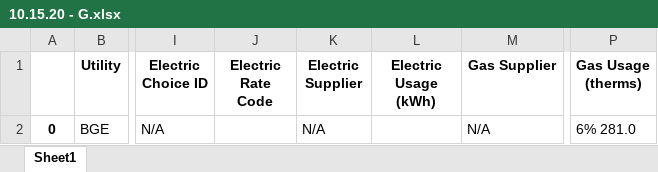
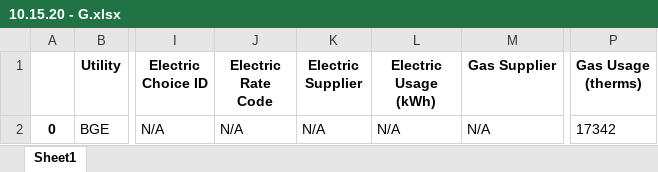
Before and after one commit to meldesouki/BGE-Bill-Extraction, an Excel workbook: 10.15.20 - G.xlsx, sheet Sheet1, drawn as a sheet; only a part is shown, gaps mark what is left out; values as stored, in another font and other column widths than the file's, no borders; the diff names each change by its address in the sheet, - before the commit and + after, or states it on an @@ line.

Commit message:
Combined extract usage, set supplier and set choice id functions

```diff
--- a/10.15.20 - G.xlsx (sheet Sheet1)
+++ b/10.15.20 - G.xlsx (sheet Sheet1)
-J2 (Electric Rate Code): (empty)
+J2 (Electric Rate Code): N/A
-L2 (Electric Usage (kWh)): (empty)
+L2 (Electric Usage (kWh)): N/A
-P2 (Gas Usage (therms)): 6% 281.0
+P2 (Gas Usage (therms)): 17342
```
Also changed, not shown: 6.16.20 EG.xlsx, 8.25.20 E.xlsx, 2 other files.
